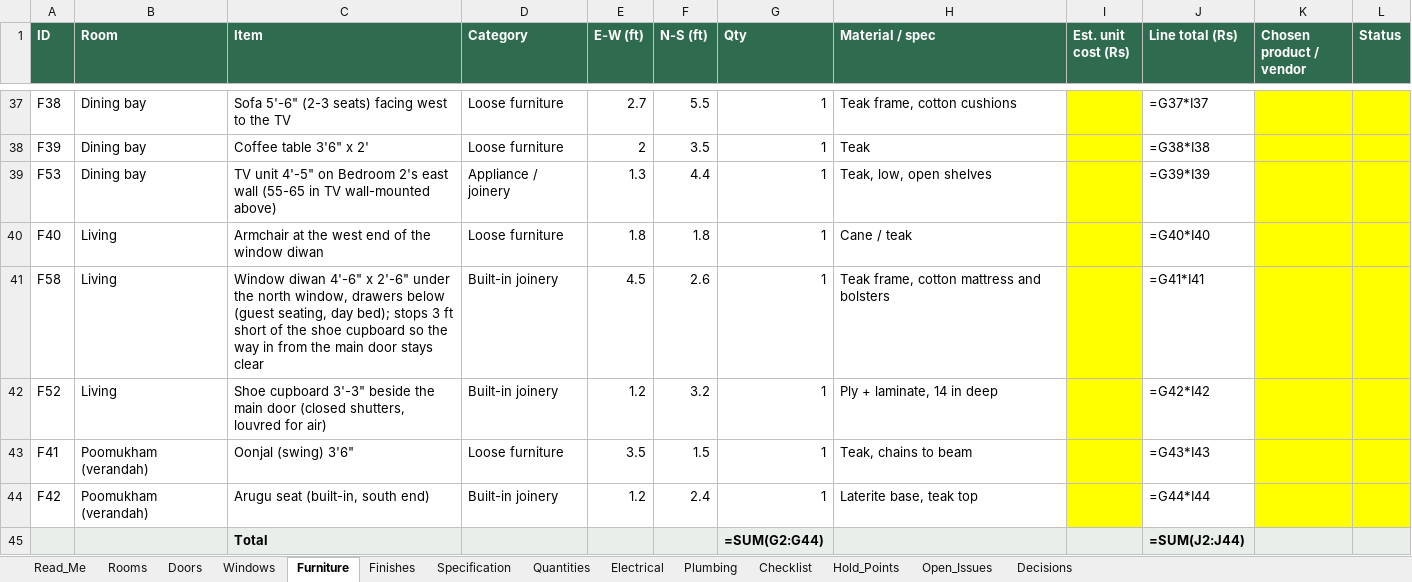
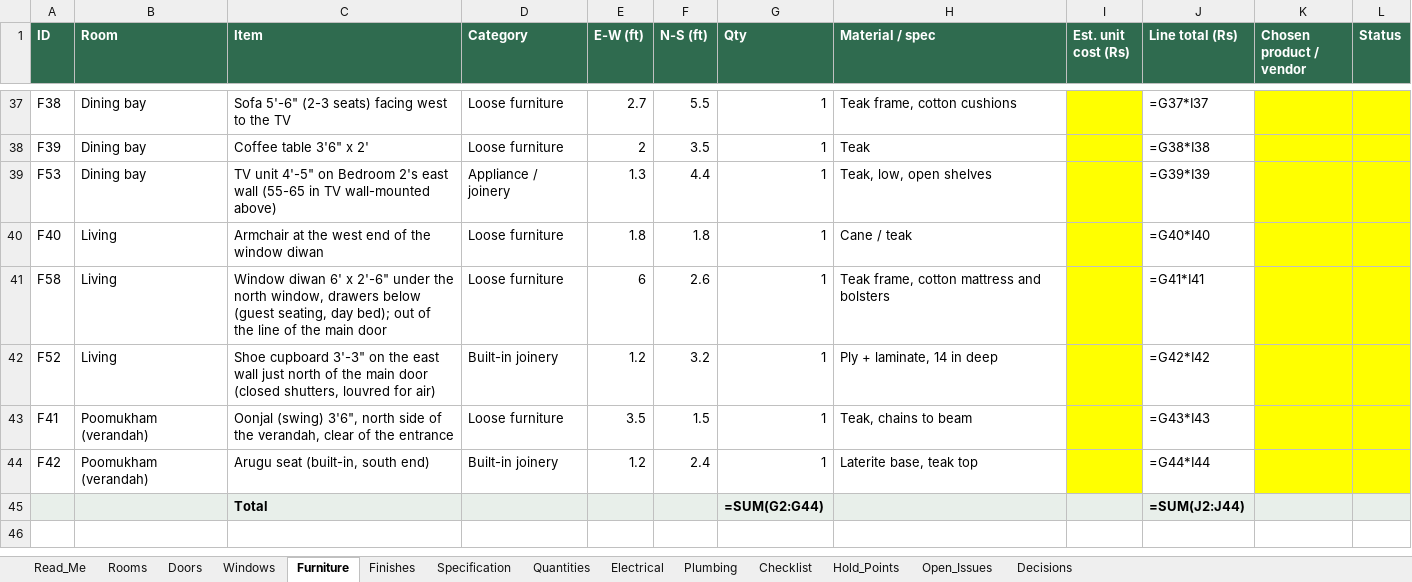
Before and after one commit to tilak-puli/House-plan, an Excel workbook: 03_Schedules/KH-P1_Schedules_RevB.xlsx, sheet Furniture, drawn as a sheet; only a part is shown, gaps mark what is left out; values as stored, in another font and other column widths than the file's, no borders; formulas without a stored value are shown as written; the diff names each change by its address in the sheet, - before the commit and + after, or states it on an @@ line.

```diff
--- a/03_Schedules/KH-P1_Schedules_RevB.xlsx (sheet Furniture)
+++ b/03_Schedules/KH-P1_Schedules_RevB.xlsx (sheet Furniture)
-C41 (Item): Window diwan 4'-6" x 2'-6" under the north window, drawers below (guest seating, day bed); stops 3 ft short of the shoe cupboard so the way in from the main door stays clear
+C41 (Item): Window diwan 6' x 2'-6" under the north window, drawers below (guest seating, day bed); out of the line of the main door
-D41 (Category): Built-in joinery
+D41 (Category): Loose furniture
-E41 (E-W (ft)): 4.5
+E41 (E-W (ft)): 6
-C42 (Item): …cupboard 3'-3" beside the main…
+C42 (Item): …cupboard 3'-3" on the east wall just north of the main…
-C43 (Item): Oonjal (swing) 3'6"
+C43 (Item): Oonjal (swing) 3'6", north side of the verandah, clear of the entrance
```
Also changed, not shown: sheet Decisions, sheet Electrical, sheet Doors, sheet Open_Issues, 6 other files.
